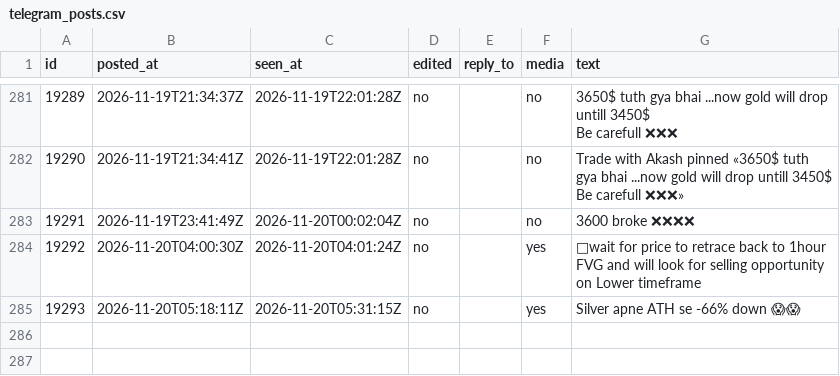
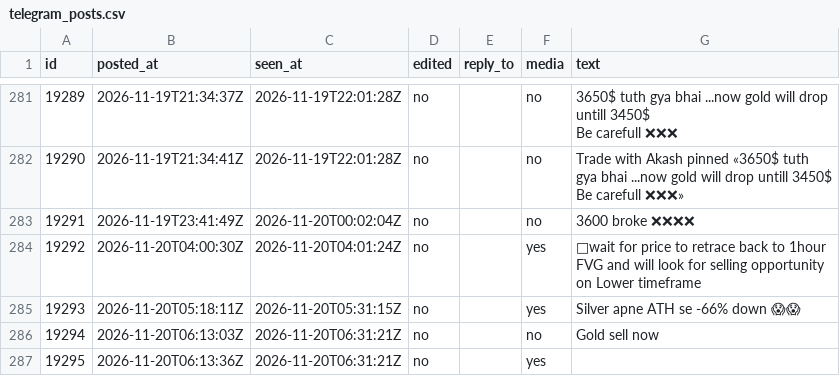
Before and after one commit to viruop/paper-arena, a CSV file: data/akash/telegram_posts.csv, drawn as a sheet; only a part is shown, gaps mark what is left out; the diff names each change by its address in the sheet, - before the commit and + after, or states it on an @@ line.

```diff
--- a/data/akash/telegram_posts.csv
+++ b/data/akash/telegram_posts.csv
+row 286: 19294 | 2026-11-20T06:13:03Z | 2026-11-20T06:31:21Z | no |  | no | Gold sell now
+row 287: 19295 | 2026-11-20T06:13:36Z | 2026-11-20T06:31:21Z | no |  | yes
```
Also changed, not shown: data/akash/telegram_reviewed.csv.
